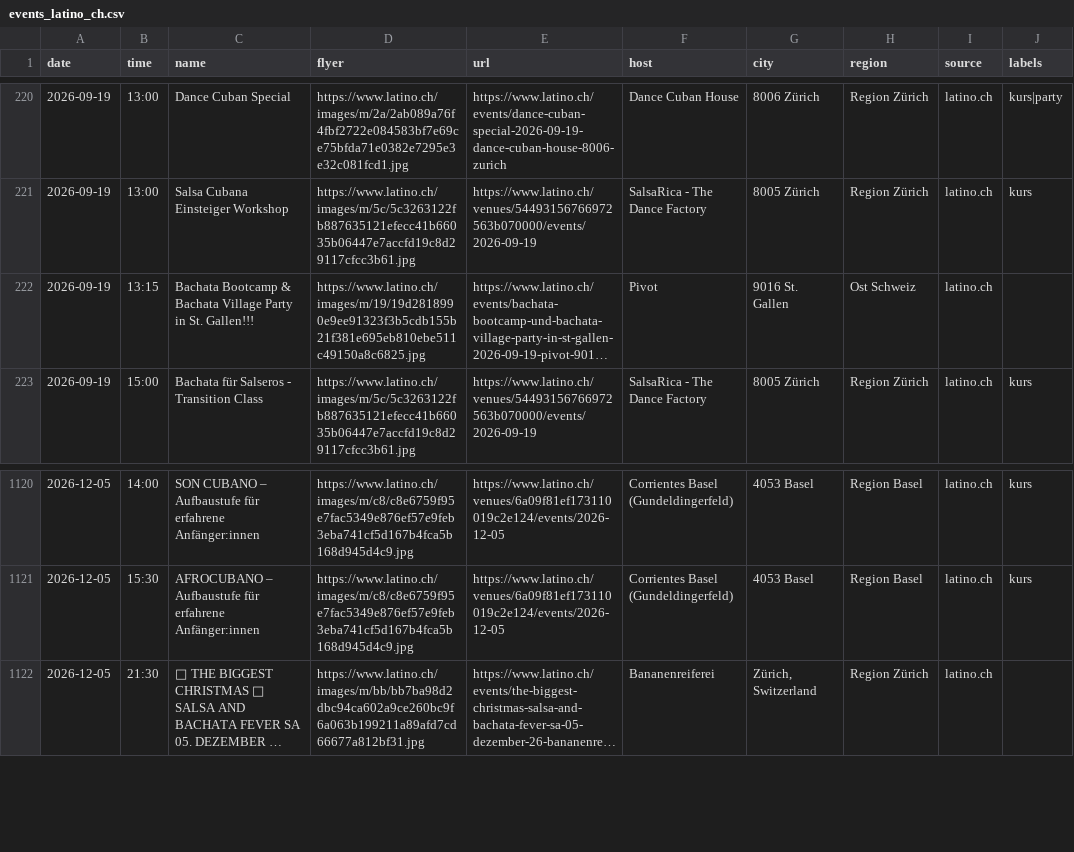
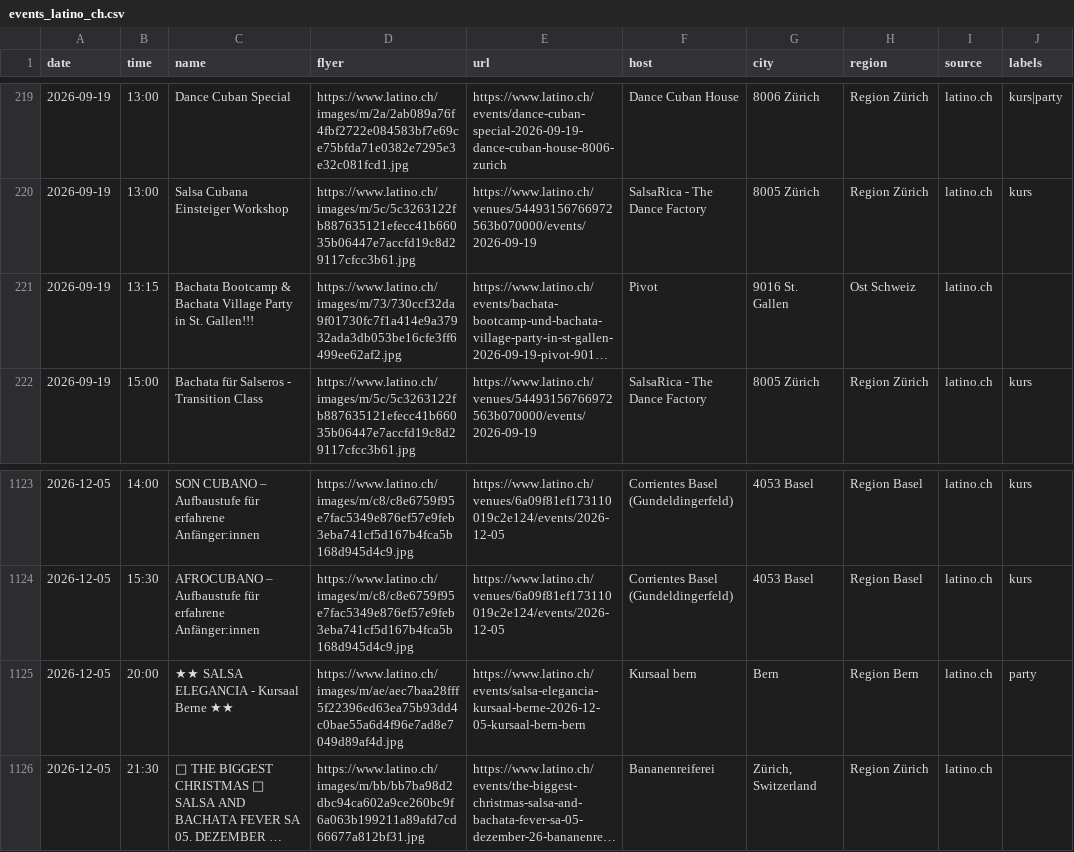
Before and after one commit to aendu/latin-events-be, a CSV file: data/events_latino_ch.csv, drawn as a sheet; only a part is shown, gaps mark what is left out; long unchanged cells end in …; addresses are those after the commit; the diff covers the shown part only; the diff names each change by its address in the sheet, - before the commit and + after, or states it on an @@ line.

```diff
--- a/data/events_latino_ch.csv
+++ b/data/events_latino_ch.csv
-D221 (flyer): https://www.latino.ch/images/m/19/19d2818990e9ee91323f3b5cdb155b21f381e695eb810ebe511c49150a8c6825.jpg
+D221 (flyer): https://www.latino.ch/images/m/73/730ccf32da9f01730fc7f1a414e9a37932ada3db053be16cfe3ff6499ee62af2.jpg
+row 1125: 2026-12-05 | 20:00 | ★★ SALSA ELEGANCIA - Kursaal Berne ★★ | https://www.latino.ch/images/m/ae/aec7baa28fff5f22396ed63ea75b93dd4c0bae55a6d4f96e7ad8e7049d89af4d.jpg | https://www.latino.ch/events/salsa-elegancia-kursaal-berne-2026-12-05-kursaal-bern-bern | Kursaal bern | Bern | Region Bern | latino.ch | party
```
Also changed, not shown: 4 added rows and 1 removed row elsewhere in this file, public/events.csv.
